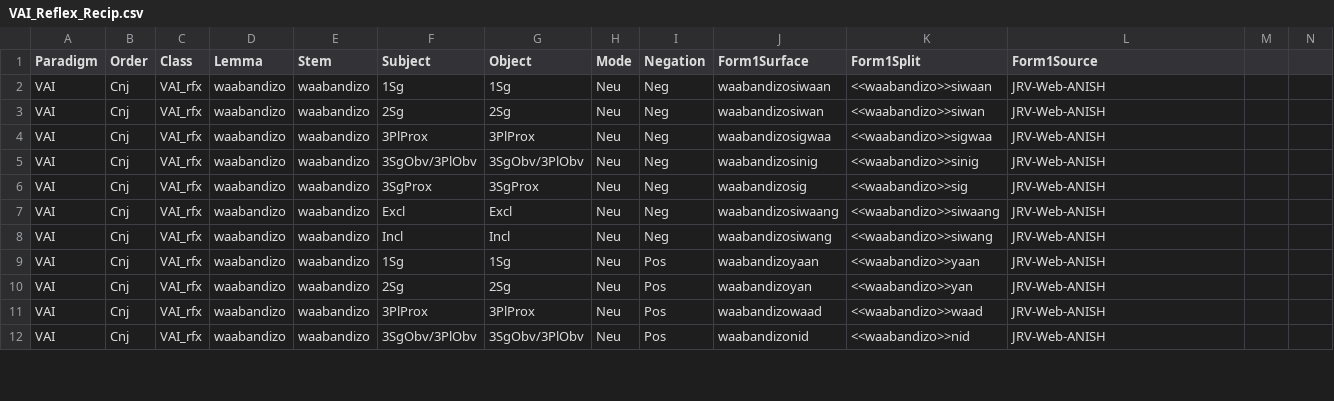
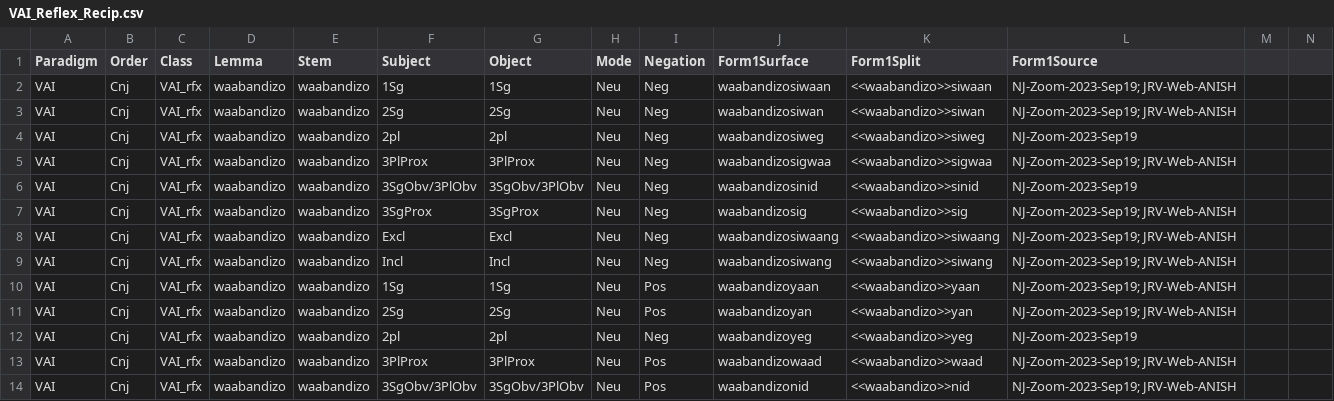
Before and after one commit to ELF-Lab/OjibweMorph, a CSV file: Spreadsheets/VAI_Reflex_Recip.csv, drawn as a sheet; only a part is shown; addresses are those after the commit; rows hold the shown columns only; the diff covers the shown part only; the diff names each change by its address in the sheet, - before the commit and + after, or states it on an @@ line.

```diff
--- a/Spreadsheets/VAI_Reflex_Recip.csv
+++ b/Spreadsheets/VAI_Reflex_Recip.csv
-L2:L3 (Form1Source): JRV-Web-ANISH
+L2:L3 (Form1Source): NJ-Zoom-2023-Sep19; JRV-Web-ANISH
+row 4: VAI | Cnj | VAI_rfx | waabandizo | waabandizo | 2pl | 2pl | Neu | Neg | waabandizosiweg | <<waabandizo>>siweg | NJ-Zoom-2023-Sep19
-L5 (Form1Source): JRV-Web-ANISH
+L5 (Form1Source): NJ-Zoom-2023-Sep19; JRV-Web-ANISH
-J6 (Form1Surface): waabandizosinig
+J6 (Form1Surface): waabandizosinid
-K6 (Form1Split): <<waabandizo>>sinig
+K6 (Form1Split): <<waabandizo>>sinid
-L6 (Form1Source): JRV-Web-ANISH
+L6 (Form1Source): NJ-Zoom-2023-Sep19
-L7:L11 (Form1Source): JRV-Web-ANISH
+L7:L11 (Form1Source): NJ-Zoom-2023-Sep19; JRV-Web-ANISH
+row 12: VAI | Cnj | VAI_rfx | waabandizo | waabandizo | 2pl | 2pl | Neu | Neg | waabandizoyeg | <<waabandizo>>yeg | NJ-Zoom-2023-Sep19
-L13:L14 (Form1Source): JRV-Web-ANISH
+L13:L14 (Form1Source): NJ-Zoom-2023-Sep19; JRV-Web-ANISH
```
Also changed, not shown: 1 added row and 25 edited cells elsewhere in this file, 1 other file.
